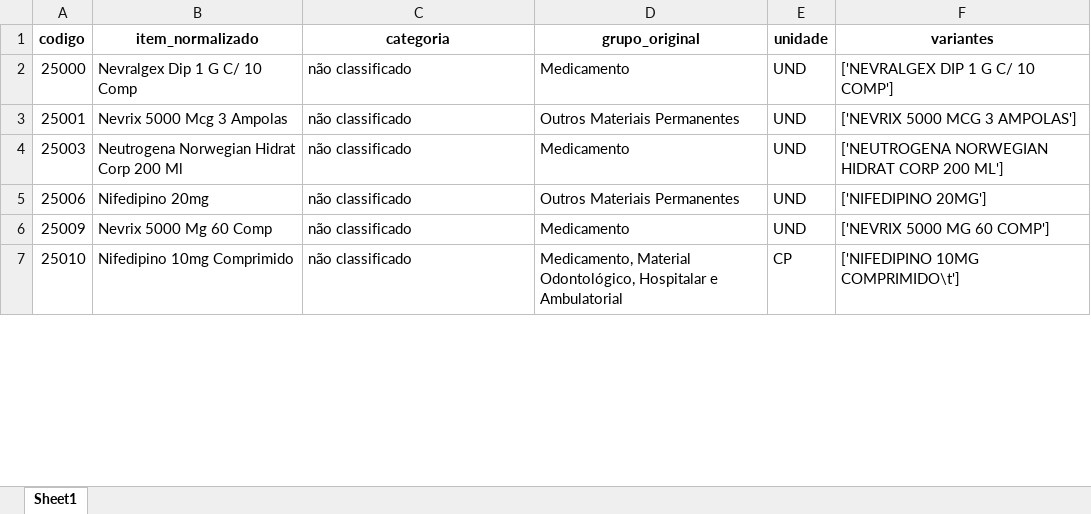
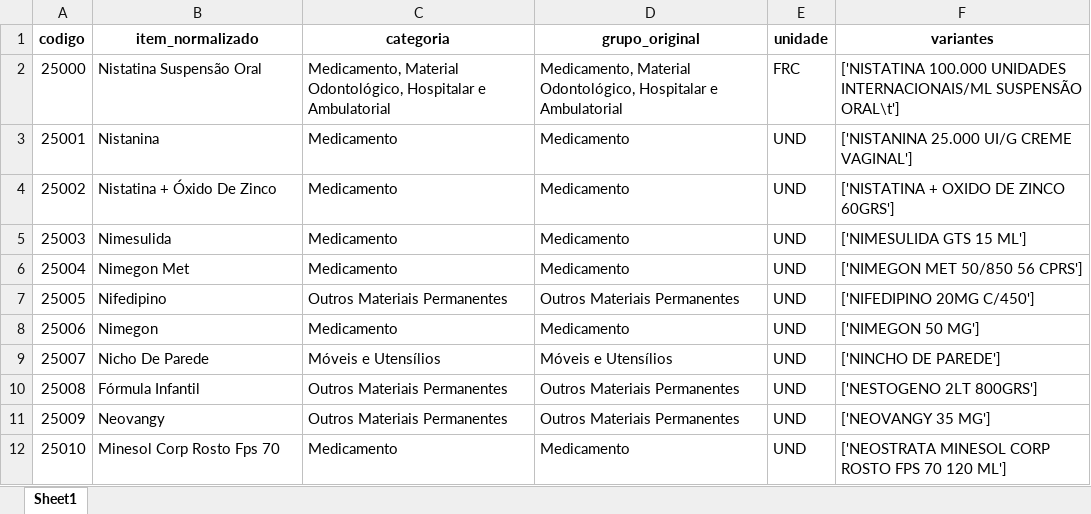
Before and after one commit to diogo-ajulabs/doc_filter, an Excel workbook: itens_processados.xlsx, sheet Sheet1, drawn as a sheet; only a part is shown; values as stored, in another font and other column widths than the file's, no borders; addresses are those after the commit; the diff covers the shown part only; the diff names each change by its address in the sheet, - before the commit and + after, or states it on an @@ line.

```diff
--- a/itens_processados.xlsx (sheet Sheet1)
+++ b/itens_processados.xlsx (sheet Sheet1)
-B2 (item_normalizado): Nevralgex Dip 1 G C/ 10 Comp
+B2 (item_normalizado): Nistatina Suspensão Oral
-C2 (categoria): não classificado
+C2 (categoria): Medicamento, Material Odontológico, Hospitalar e Ambulatorial
-D2 (grupo_original): Medicamento
+D2 (grupo_original): Medicamento, Material Odontológico, Hospitalar e Ambulatorial
-E2 (unidade): UND
+E2 (unidade): FRC
-F2 (variantes): ['NEVRALGEX DIP 1 G C/ 10 COMP']
+F2 (variantes): ['NISTATINA 100.000 UNIDADES INTERNACIONAIS/ML SUSPENSÃO ORAL\t']
-B3 (item_normalizado): Nevrix 5000 Mcg 3 Ampolas
+B3 (item_normalizado): Nistanina
-C3 (categoria): não classificado
+C3 (categoria): Medicamento
-D3 (grupo_original): Outros Materiais Permanentes
+D3 (grupo_original): Medicamento
-F3 (variantes): ['NEVRIX 5000 MCG 3 AMPOLAS']
+F3 (variantes): ['NISTANINA 25.000 UI/G CREME VAGINAL']
+row 4: 25002 | Nistatina + Óxido De Zinco | Medicamento | Medicamento | UND | ['NISTATINA + OXIDO DE ZINCO 60GRS']
-B5 (item_normalizado): Neutrogena Norwegian Hidrat Corp 200 Ml
+B5 (item_normalizado): Nimesulida
-C5 (categoria): não classificado
+C5 (categoria): Medicamento
-F5 (variantes): ['NEUTROGENA NORWEGIAN HIDRAT CORP 200 ML']
+F5 (variantes): ['NIMESULIDA GTS 15 ML']
+row 6: 25004 | Nimegon Met | Medicamento | Medicamento | UND | ['NIMEGON MET 50/850 56 CPRS']
+row 7: 25005 | Nifedipino | Outros Materiais Permanentes | Outros Materiais Permanentes | UND | ['NIFEDIPINO 20MG C/450']
-B8 (item_normalizado): Nifedipino 20mg
+B8 (item_normalizado): Nimegon
-C8 (categoria): não classificado
+C8 (categoria): Medicamento
-D8 (grupo_original): Outros Materiais Permanentes
+D8 (grupo_original): Medicamento
-F8 (variantes): ['NIFEDIPINO 20MG']
+F8 (variantes): ['NIMEGON 50 MG']
+row 9: 25007 | Nicho De Parede | Móveis e Utensílios | Móveis e Utensílios | UND | ['NINCHO DE PAREDE']
+row 10: 25008 | Fórmula Infantil | Outros Materiais Permanentes | Outros Materiais Permanentes | UND | ['NESTOGENO 2LT 800GRS']
-B11 (item_normalizado): Nevrix 5000 Mg 60 Comp
+B11 (item_normalizado): Neovangy
-C11 (categoria): não classificado
+C11 (categoria): Outros Materiais Permanentes
-D11 (grupo_original): Medicamento
+D11 (grupo_original): Outros Materiais Permanentes
-F11 (variantes): ['NEVRIX 5000 MG 60 COMP']
+F11 (variantes): ['NEOVANGY 35 MG']
-B12 (item_normalizado): Nifedipino 10mg Comprimido
+B12 (item_normalizado): Minesol Corp Rosto Fps 70
-C12 (categoria): não classificado
+C12 (categoria): Medicamento
-D12 (grupo_original): Medicamento, Material Odontológico, Hospitalar e Ambulatorial
+D12 (grupo_original): Medicamento
-E12 (unidade): CP
+E12 (unidade): UND
-F12 (variantes): ['NIFEDIPINO 10MG COMPRIMIDO\t']
+F12 (variantes): ['NEOSTRATA MINESOL CORP ROSTO FPS 70 120 ML']
```
Also changed, not shown: 14 removed rows and 18 edited cells elsewhere in this sheet, 4 other files.
